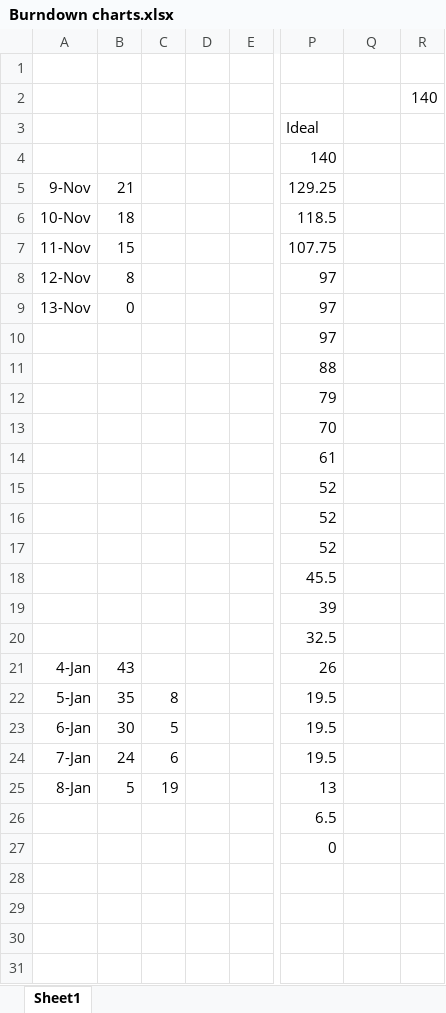
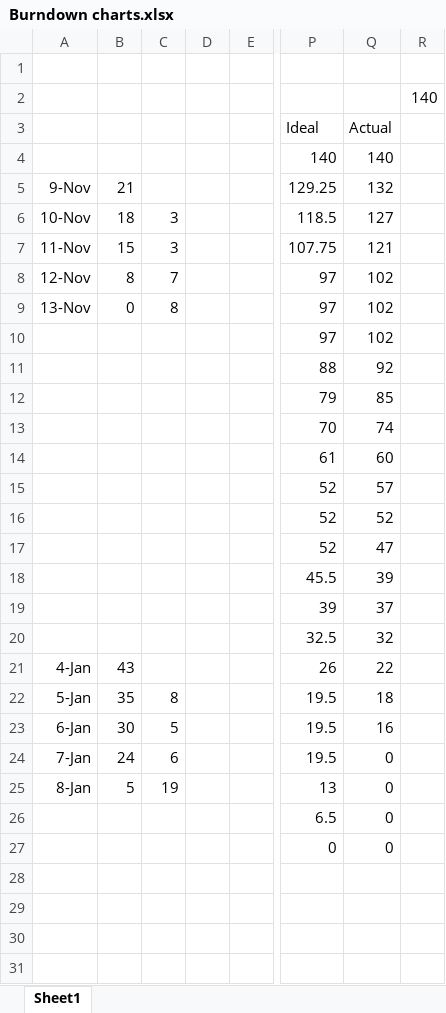
Before and after one commit to SoensJakob/Team-Project-Twister-2.0, an Excel workbook: Documents/Sprint Backlog/Burndown charts.xlsx, sheet Sheet1, drawn as a sheet; only a part is shown, gaps mark what is left out; values as stored, in another font and other column widths than the file's, no borders; charts and pictures not drawn; the diff covers the shown part only; the diff names each change by its address in the sheet, - before the commit and + after, or states it on an @@ line.

```diff
--- a/Documents/Sprint Backlog/Burndown charts.xlsx (sheet Sheet1)
+++ b/Documents/Sprint Backlog/Burndown charts.xlsx (sheet Sheet1)
-Q3: (empty)
+Q3: Actual
-Q4: (empty)
+Q4: 140
-Q5: (empty)
+Q5: 132
-C6:C7: (empty)
+C6:C7: 3
-Q6: (empty)
+Q6: 127
-Q7: (empty)
+Q7: 121
-C8: (empty)
+C8: 7
-Q8:Q10: (empty)
+Q8:Q10: 102
-C9: (empty)
+C9: 8
-Q11: (empty)
+Q11: 92
-Q12: (empty)
+Q12: 85
-Q13: (empty)
+Q13: 74
-Q14: (empty)
+Q14: 60
-Q15: (empty)
+Q15: 57
-Q16: (empty)
+Q16: 52
-Q17: (empty)
+Q17: 47
-Q18: (empty)
+Q18: 39
-Q19: (empty)
+Q19: 37
-Q20: (empty)
+Q20: 32
-Q21: (empty)
+Q21: 22
-Q22: (empty)
+Q22: 18
-Q23: (empty)
+Q23: 16
-Q24:Q27: (empty)
+Q24:Q27: 0
```
Also changed, not shown: 2 added rows, 2 removed rows and 14 edited cells elsewhere in this sheet, charts or pictures, 8 other files.
